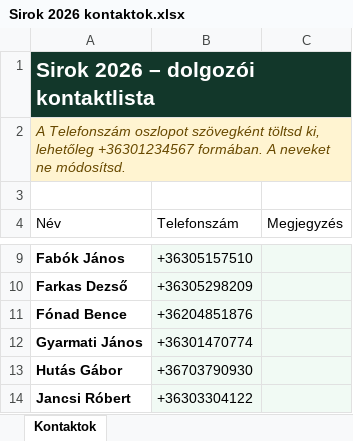
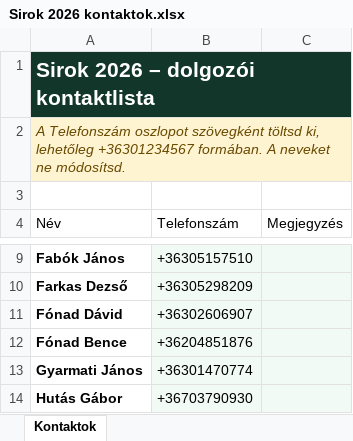
Before and after one commit to paszthytamas/sirok-2026-munkainformaciok, an Excel workbook: data/Sirok 2026 kontaktok.xlsx, sheet Kontaktok, drawn as a sheet; only a part is shown, gaps mark what is left out; the shorter side is filled out with more unchanged rows; values as stored, in another font and other column widths than the file's, no borders; table styles not drawn; the diff names each change by its address in the sheet, - before the commit and + after, or states it on an @@ line.

Commit message:
Add files via upload

```diff
--- a/data/Sirok 2026 kontaktok.xlsx (sheet Kontaktok)
+++ b/data/Sirok 2026 kontaktok.xlsx (sheet Kontaktok)
+row 11: Fónad Dávid | +36302606907
```
